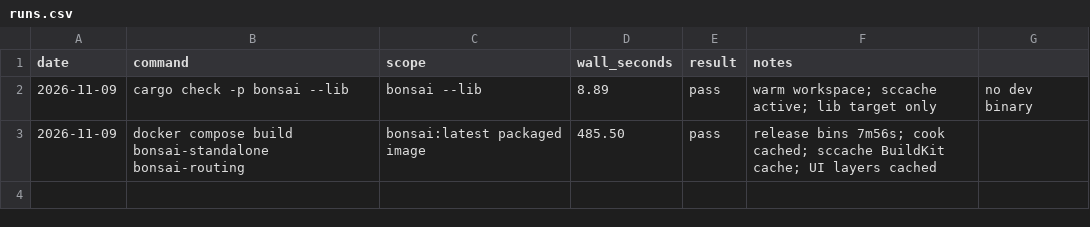
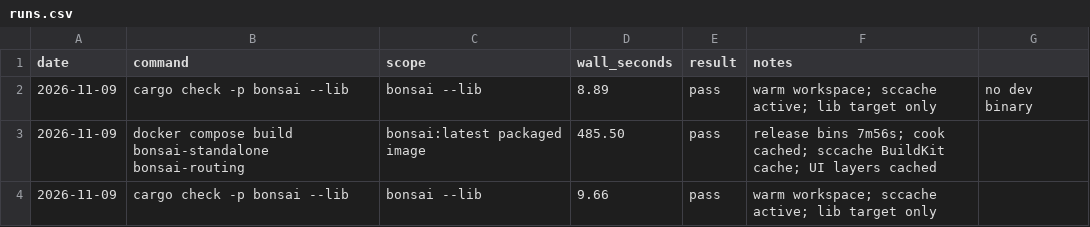
Before and after one commit to g-arjuna/bonsai, a CSV file: docs/build-times/runs.csv, drawn as a sheet; the diff names each change by its address in the sheet, - before the commit and + after, or states it on an @@ line.

```diff
--- a/docs/build-times/runs.csv
+++ b/docs/build-times/runs.csv
+row 4: 2026-11-09 | cargo check -p bonsai --lib | bonsai --lib | 9.66 | pass | warm workspace; sccache active; lib target only
```
Also changed, not shown: 1 other file.
